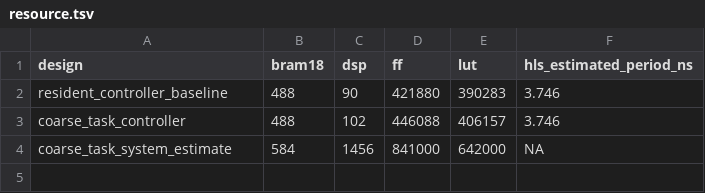
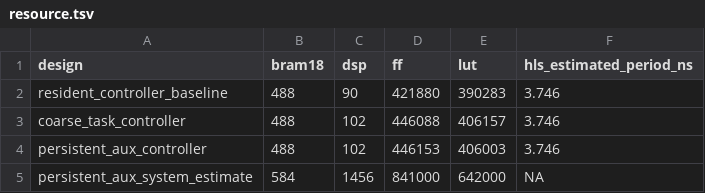
Before and after one commit to TruNcat3/LLM-ACCEL, a TSV file: results/coarse-task-20260816/resource.tsv, drawn as a sheet.

```diff
--- a/results/coarse-task-20260816/resource.tsv
+++ b/results/coarse-task-20260816/resource.tsv
@@ -3,2 +3,3 @@ resident_controller_baseline	488	90	421880	390283	3.746
 coarse_task_controller	488	102	446088	406157	3.746
-coarse_task_system_estimate	584	1456	841000	642000	NA
+persistent_aux_controller	488	102	446153	406003	3.746
+persistent_aux_system_estimate	584	1456	841000	642000	NA
```
Also changed, not shown: results/coarse-task-20260816/performance.tsv, 23 other files.
